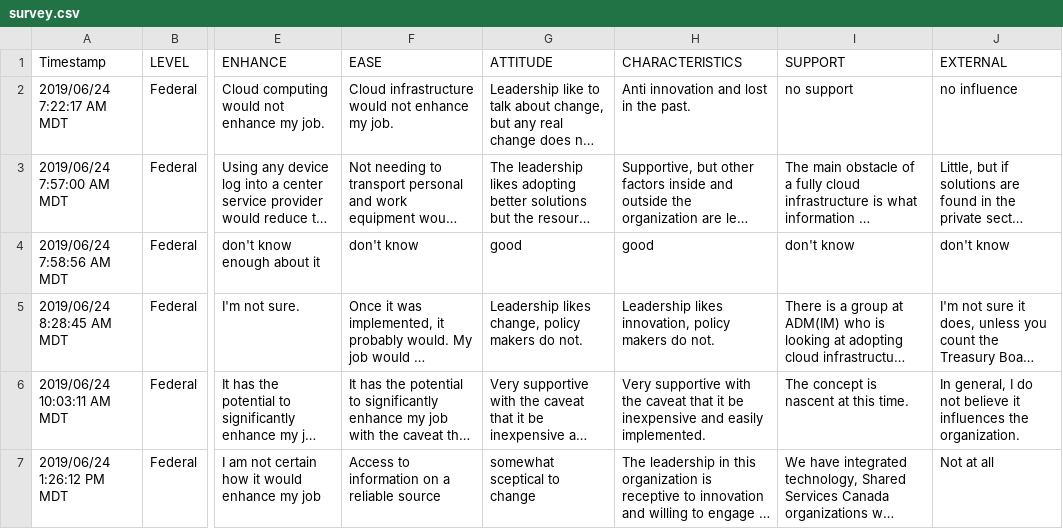
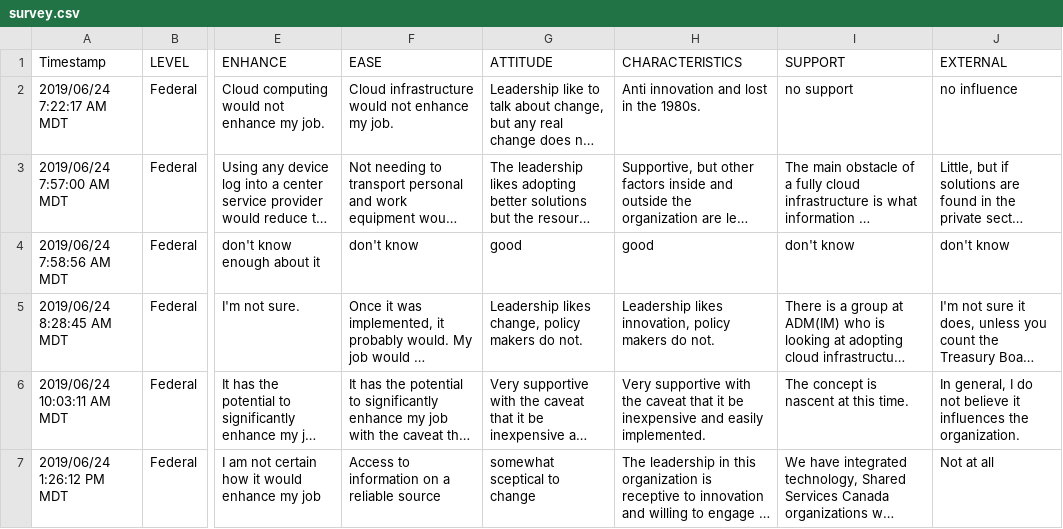
Before and after one commit to bdolor/text-analysis, a CSV file: src/survey.csv, drawn as a sheet; only a part is shown, gaps mark what is left out; long unchanged cells end in …; the diff covers the shown part only; the diff names each change by its address in the sheet, - before the commit and + after, or states it on an @@ line.

```diff
--- a/src/survey.csv
+++ b/src/survey.csv
-H2 (CHARACTERISTICS): Anti innovation and lost in the past.
+H2 (CHARACTERISTICS): Anti innovation and lost in the 1980s.
```
Also changed, not shown: 1 added row elsewhere in this file, 1 other file.
